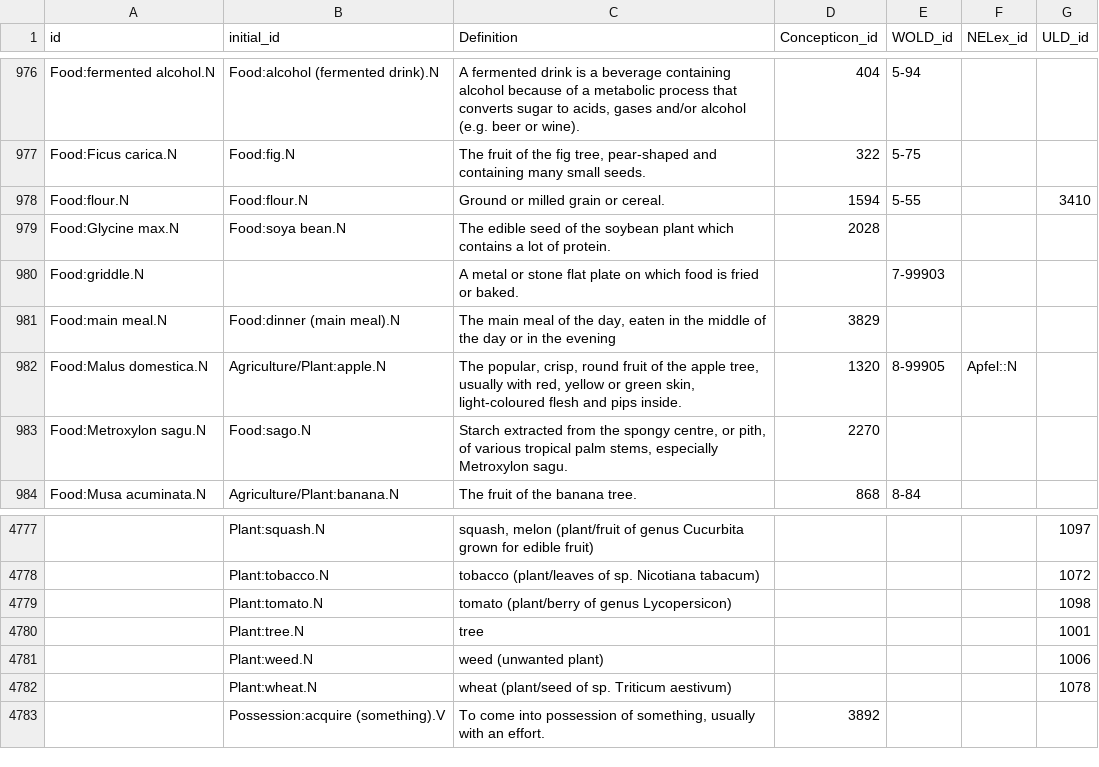
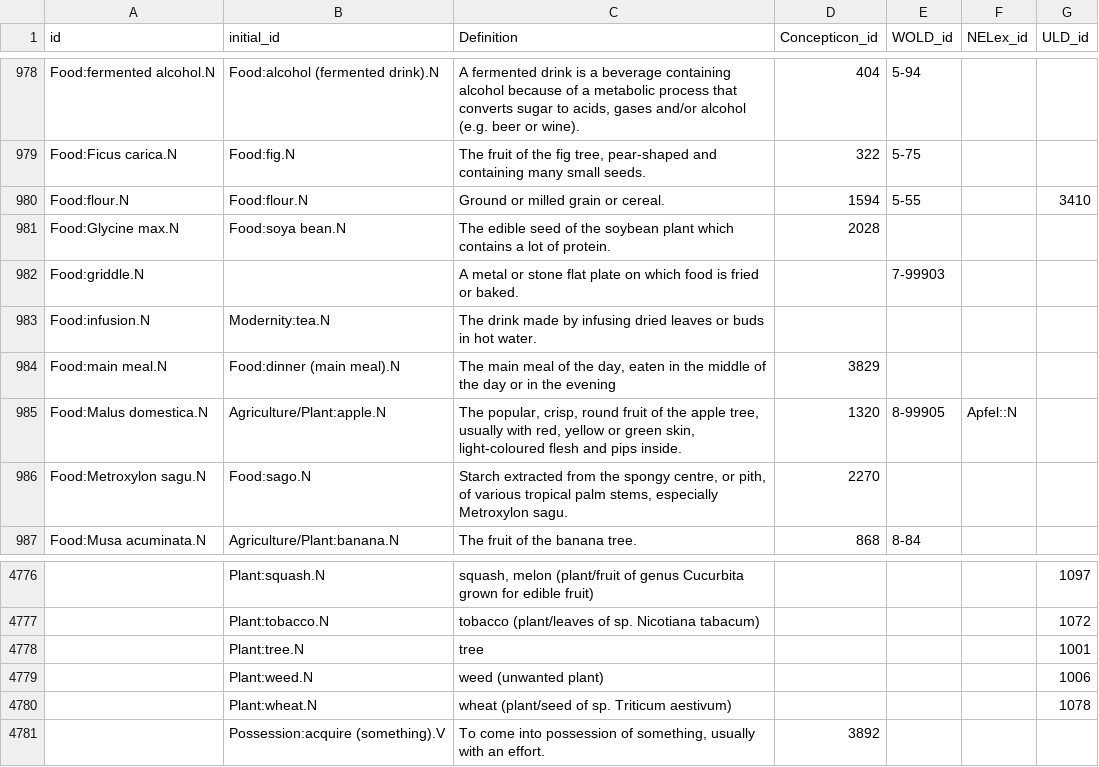
Before and after one commit to barumau/panlexia, a TSV file: data/master.tsv, drawn as a sheet; only a part is shown, gaps mark what is left out; removed rows and columns are numbered as before the commit, all else as after; the diff covers the shown part only; the diff names each change by its address in the sheet, - before the commit and + after, or states it on an @@ line.

```diff
--- a/data/master.tsv
+++ b/data/master.tsv
+row 983: Food:infusion.N | Modernity:tea.N | The drink made by infusing dried leaves or buds in hot water.
-row 4779:  | Plant:tomato.N | tomato (plant/berry of genus Lycopersicon) |  |  |  | 1098
```
Also changed, not shown: 3 added rows and 5 removed rows elsewhere in this file.
